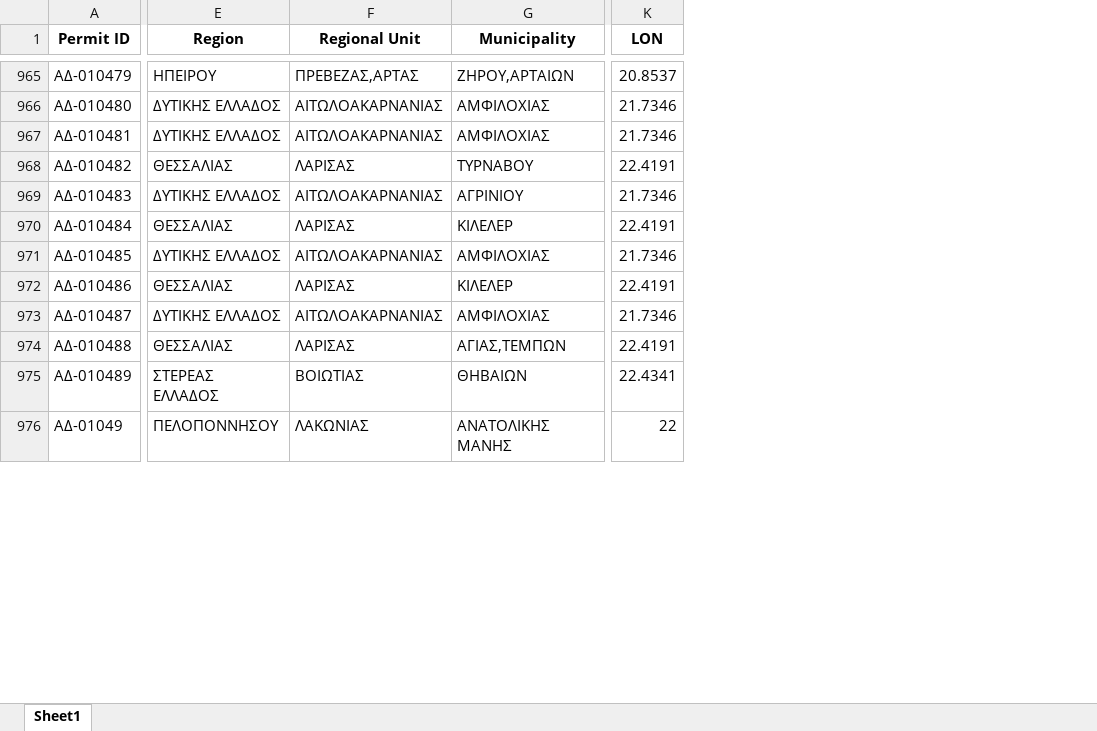
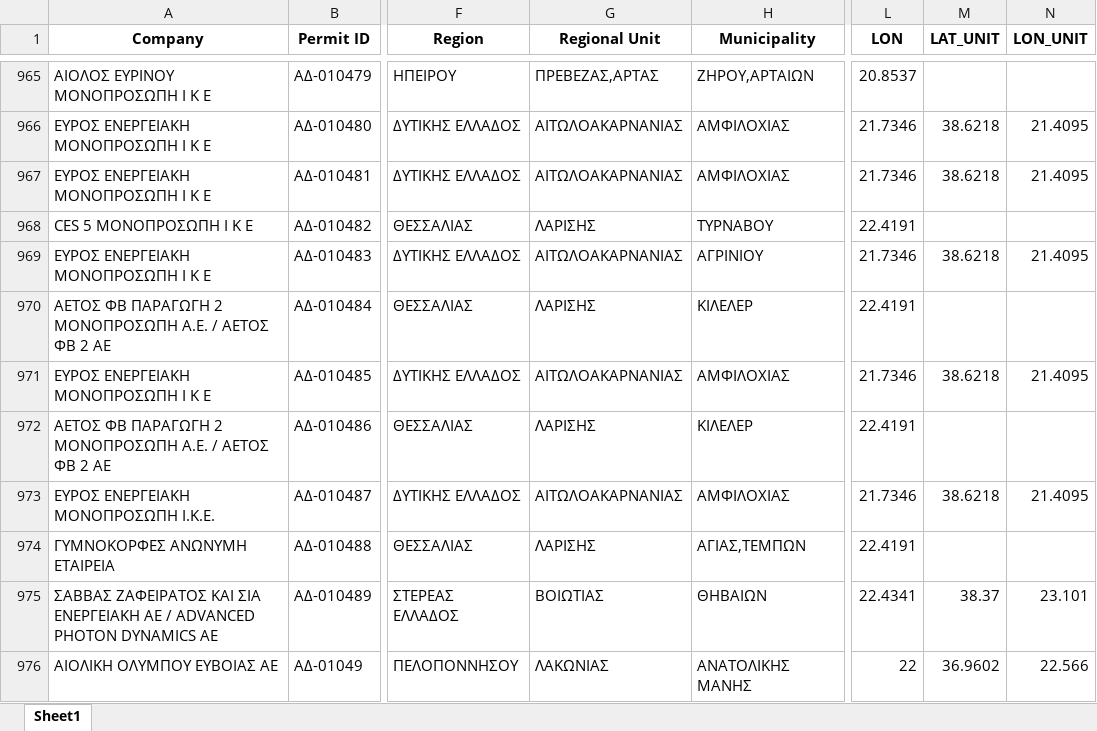
Before and after one commit to SophiaVei/RAE, an Excel workbook: data/permits/final_permits_cleaned.xlsx, sheet Sheet1, drawn as a sheet; only a part is shown, gaps mark what is left out; values as stored, in another font and other column widths than the file's, no borders; addresses are those after the commit; the diff covers the shown part only; the diff names each change by its address in the sheet, - before the commit and + after, or states it on an @@ line.

Commit message:
region units map

```diff
--- a/data/permits/final_permits_cleaned.xlsx (sheet Sheet1)
+++ b/data/permits/final_permits_cleaned.xlsx (sheet Sheet1)
+column A (Company), rows 965-976: ΑΙΟΛΟΣ ΕΥΡΙΝΟΥ ΜΟΝΟΠΡΟΣΩΠΗ Ι Κ Ε | ΕΥΡΟΣ ΕΝΕΡΓΕΙΑΚΗ ΜΟΝΟΠΡΟΣΩΠΗ Ι Κ Ε | ΕΥΡΟΣ ΕΝΕΡΓΕΙΑΚΗ ΜΟΝΟΠΡΟΣΩΠΗ Ι Κ Ε | CES 5 ΜΟΝΟΠΡΟΣΩΠΗ Ι Κ Ε | ΕΥΡΟΣ ΕΝΕΡΓΕΙΑΚΗ ΜΟΝΟΠΡΟΣΩΠΗ Ι Κ Ε | ΑΕΤΟΣ ΦΒ ΠΑΡΑΓΩΓΗ 2 ΜΟΝΟΠΡΟΣΩΠΗ Α.Ε. / ΑΕΤΟΣ ΦΒ 2 ΑΕ | ΕΥΡΟΣ ΕΝΕΡΓΕΙΑΚΗ ΜΟΝΟΠΡΟΣΩΠΗ Ι Κ Ε | ΑΕΤΟΣ ΦΒ ΠΑΡΑΓΩΓΗ 2 ΜΟΝΟΠΡΟΣΩΠΗ Α.Ε. / ΑΕΤΟΣ ΦΒ 2 ΑΕ | ΕΥΡΟΣ ΕΝΕΡΓΕΙΑΚΗ ΜΟΝΟΠΡΟΣΩΠΗ Ι.Κ.Ε. | ΓΥΜΝΟΚΟΡΦΕΣ ΑΝΩΝΥΜΗ ΕΤΑΙΡΕΙΑ | ΣΑΒΒΑΣ ΖΑΦΕΙΡΑΤΟΣ ΚΑΙ ΣΙΑ ΕΝΕΡΓΕΙΑΚΗ ΑΕ / ADVANCED PHOTON DYNAMICS ΑΕ | ΑΙΟΛΙΚΗ ΟΛΥΜΠΟΥ ΕΥΒΟΙΑΣ ΑΕ
+column M (LAT_UNIT), rows 966-976: 38.6218 | 38.6218 |  | 38.6218 |  | 38.6218 |  | 38.6218 |  | 38.37 | 36.9602
+column N (LON_UNIT), rows 966-976: 21.4095 | 21.4095 |  | 21.4095 |  | 21.4095 |  | 21.4095 |  | 23.101 | 22.566
-G968 (Regional Unit): ΛΑΡΙΣΑΣ
+G968 (Regional Unit): ΛΑΡΙΣΗΣ
-G970 (Regional Unit): ΛΑΡΙΣΑΣ
+G970 (Regional Unit): ΛΑΡΙΣΗΣ
-G972 (Regional Unit): ΛΑΡΙΣΑΣ
+G972 (Regional Unit): ΛΑΡΙΣΗΣ
-G974 (Regional Unit): ΛΑΡΙΣΑΣ
+G974 (Regional Unit): ΛΑΡΙΣΗΣ
```
Also changed, not shown: 374 edited cells elsewhere in this sheet, 4 other files.
